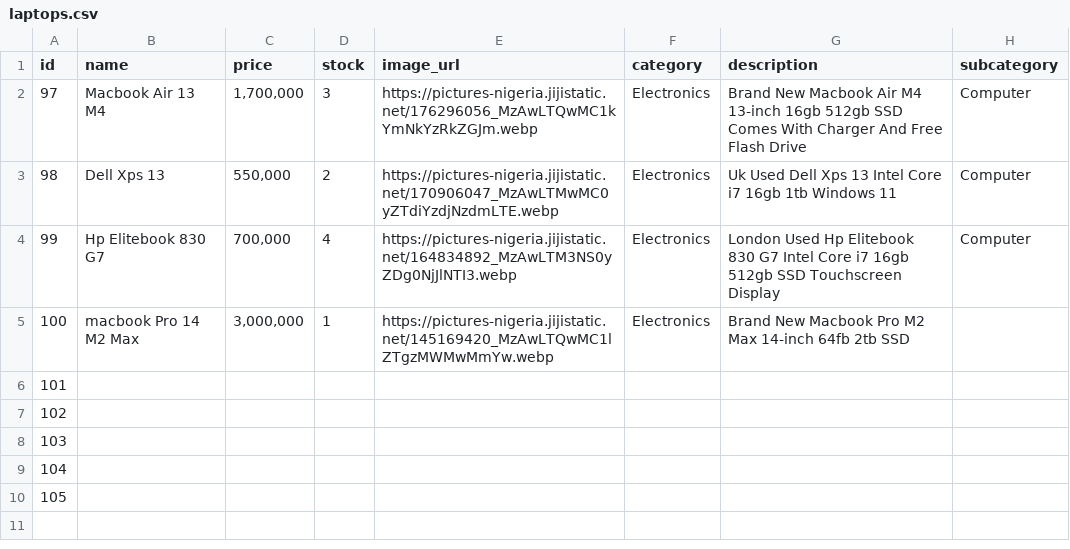
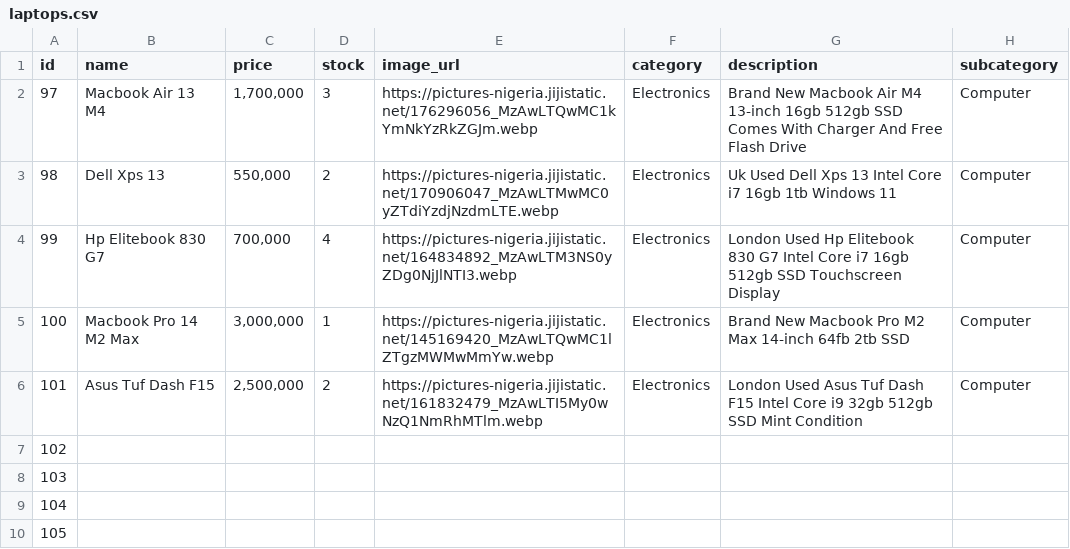
Before and after one commit to Adelodunpeter25/pyshop, a CSV file: laptops.csv, drawn as a sheet.

Commit message:
added more products

```diff
--- a/laptops.csv
+++ b/laptops.csv
@@ -4,4 +4,4 @@ id,name,price,stock,image_url,category,description,subcategory
 99,Hp Elitebook 830 G7,"700,000",4,https://pictures-nigeria.jijistatic.net/164834892_MzAwLTM3NS0yZDg0NjJlNTI3.webp,Electronics,London Used Hp Elitebook 830 G7 Intel Core i7 16gb 512gb SSD Touchscreen Display,Computer
-100,macbook Pro 14 M2 Max,"3,000,000",1,https://pictures-nigeria.jijistatic.net/145169420_MzAwLTQwMC1lZTgzMWMwMmYw.webp,Electronics,Brand New Macbook Pro M2 Max 14-inch 64fb 2tb SSD ,
-101,,,,,,,
+100,Macbook Pro 14 M2 Max,"3,000,000",1,https://pictures-nigeria.jijistatic.net/145169420_MzAwLTQwMC1lZTgzMWMwMmYw.webp,Electronics,Brand New Macbook Pro M2 Max 14-inch 64fb 2tb SSD ,Computer
+101,Asus Tuf Dash F15,"2,500,000",2,https://pictures-nigeria.jijistatic.net/161832479_MzAwLTI5My0wNzQ1NmRhMTlm.webp,Electronics,London Used Asus Tuf Dash F15 Intel Core i9 32gb 512gb SSD Mint Condition,Computer
 102,,,,,,,
```
